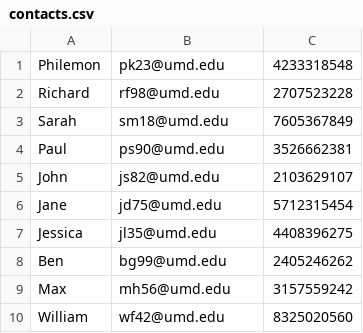
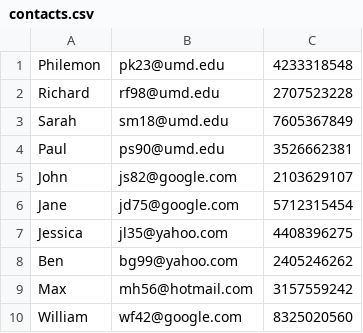
Before and after one commit to pk4812/Team-Project-12, a CSV file: contacts.csv, drawn as a sheet.

```diff
--- a/contacts.csv
+++ b/contacts.csv
@@ -4,7 +4,7 @@ Sarah,sm18@umd.edu,7605367849
 Paul,ps90@umd.edu,3526662381
-John,js82@umd.edu,2103629107
-Jane,jd75@umd.edu,5712315454
-Jessica,jl35@umd.edu,4408396275
-Ben,bg99@umd.edu,2405246262
-Max,mh56@umd.edu,3157559242
-William,wf42@umd.edu,8325020560
+John,js82@google.com,2103629107
+Jane,jd75@google.com,5712315454
+Jessica,jl35@yahoo.com,4408396275
+Ben,bg99@yahoo.com,2405246262
+Max,mh56@hotmail.com,3157559242
+William,wf42@google.com,8325020560
```
Also changed, not shown: 1 other file.
